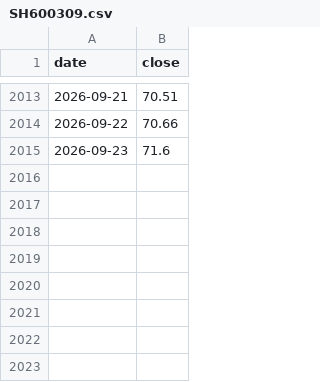
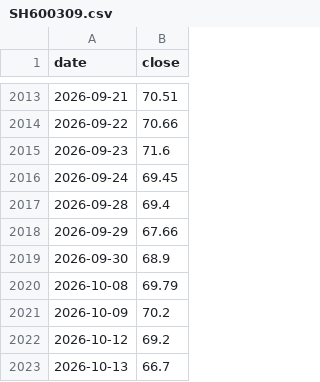
Before and after one commit to neozhaoliang/test-for-sth, a CSV file: data/xueqiu/backtest/price_cache/SH600309.csv, drawn as a sheet; only a part is shown, gaps mark what is left out; the diff names each change by its address in the sheet, - before the commit and + after, or states it on an @@ line.

```diff
--- a/data/xueqiu/backtest/price_cache/SH600309.csv
+++ b/data/xueqiu/backtest/price_cache/SH600309.csv
+row 2016: 2026-09-24 | 69.45
+row 2017: 2026-09-28 | 69.4
+row 2018: 2026-09-29 | 67.66
+row 2019: 2026-09-30 | 68.9
+row 2020: 2026-10-08 | 69.79
+row 2021: 2026-10-09 | 70.2
+row 2022: 2026-10-12 | 69.2
+row 2023: 2026-10-13 | 66.7
```
Also changed, not shown: 1 other file.
